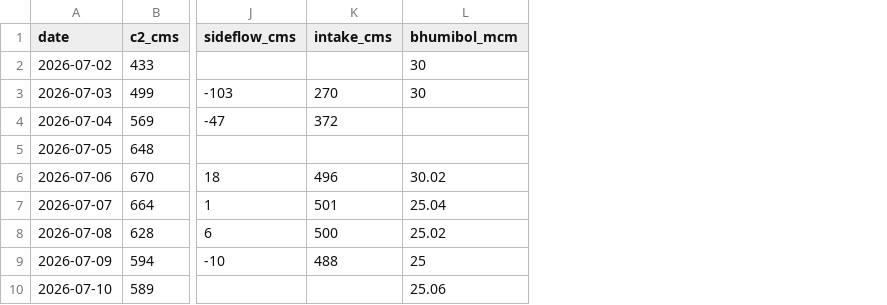
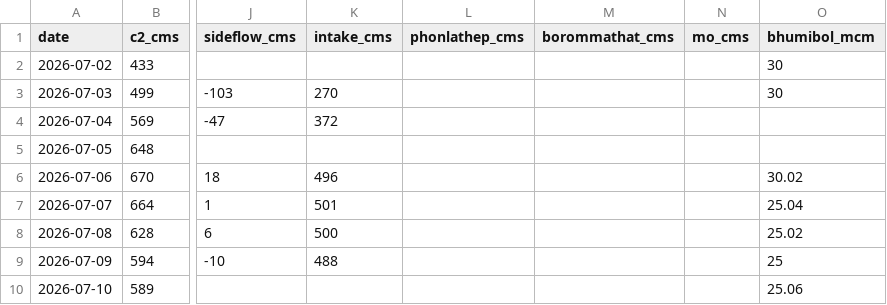
Before and after one commit to trp3216/Super_GIT, a CSV file: chaopraya/c13_timeseries.csv, drawn as a sheet; only a part is shown, gaps mark what is left out; the diff names each change by its address in the sheet, - before the commit and + after, or states it on an @@ line.

```diff
--- a/chaopraya/c13_timeseries.csv
+++ b/chaopraya/c13_timeseries.csv
+column L (phonlathep_cms), empty
+column M (borommathat_cms), empty
+column N (mo_cms), empty
```
Also changed, not shown: 1 other file.
